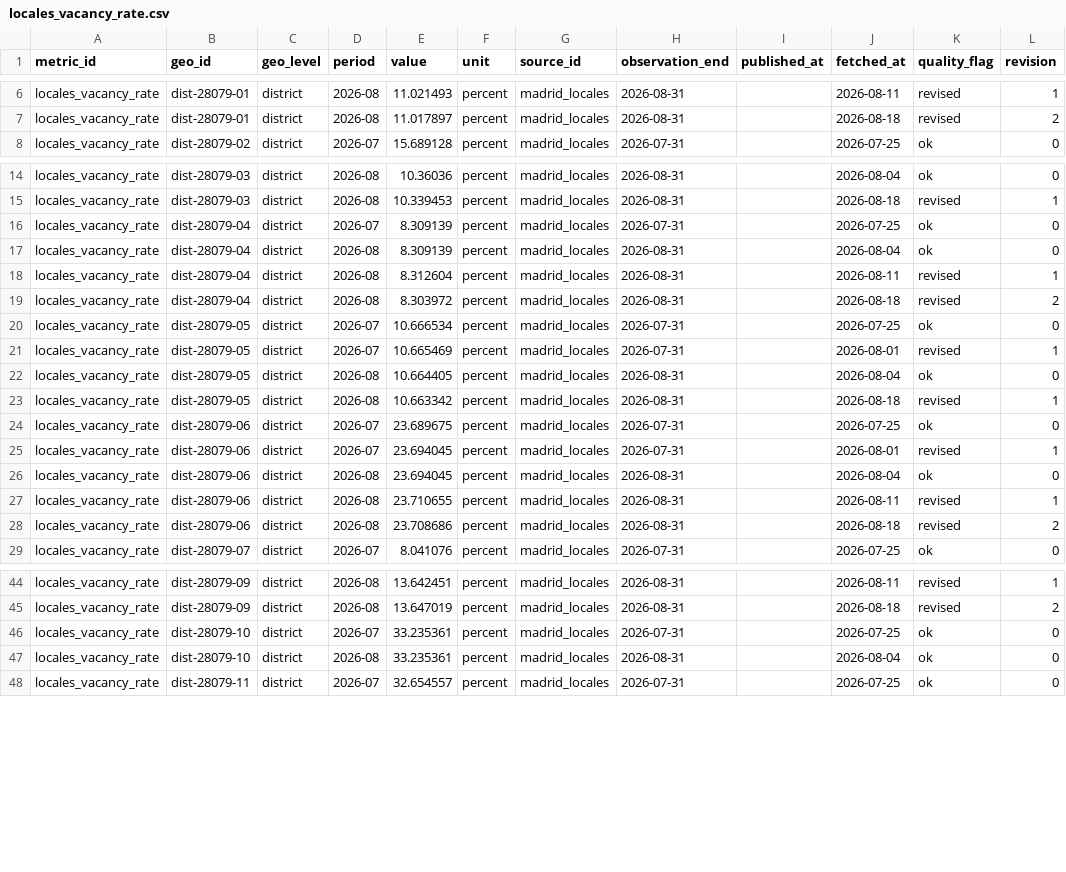
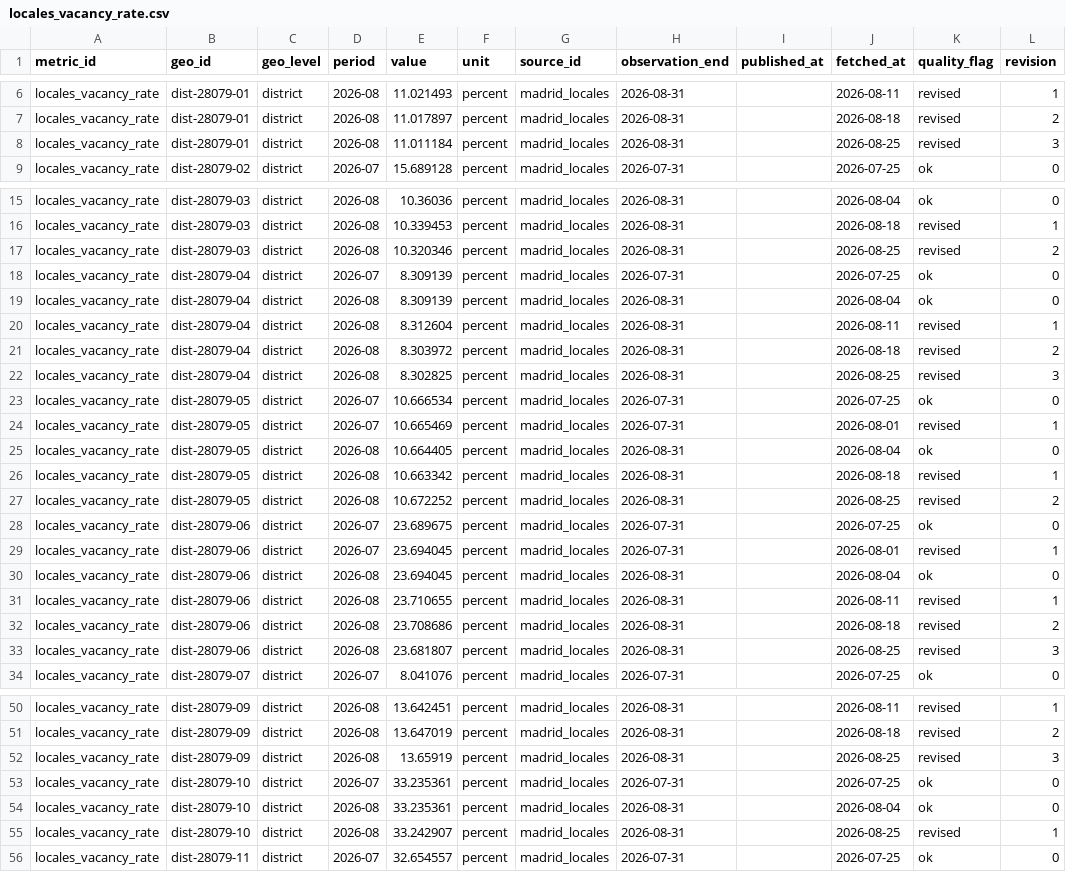
Before and after one commit to adityabandi/citysignal, a CSV file: data/history/madrid_locales/locales_vacancy_rate.csv, drawn as a sheet; only a part is shown, gaps mark what is left out; the diff covers the shown part only; the diff names each change by its address in the sheet, - before the commit and + after, or states it on an @@ line.

```diff
--- a/data/history/madrid_locales/locales_vacancy_rate.csv
+++ b/data/history/madrid_locales/locales_vacancy_rate.csv
+row 8: locales_vacancy_rate | dist-28079-01 | district | 2026-08 | 11.011184 | percent | madrid_locales | 2026-08-31 |  | 2026-08-25 | revised | 3
+row 17: locales_vacancy_rate | dist-28079-03 | district | 2026-08 | 10.320346 | percent | madrid_locales | 2026-08-31 |  | 2026-08-25 | revised | 2
+row 22: locales_vacancy_rate | dist-28079-04 | district | 2026-08 | 8.302825 | percent | madrid_locales | 2026-08-31 |  | 2026-08-25 | revised | 3
+row 27: locales_vacancy_rate | dist-28079-05 | district | 2026-08 | 10.672252 | percent | madrid_locales | 2026-08-31 |  | 2026-08-25 | revised | 2
+row 33: locales_vacancy_rate | dist-28079-06 | district | 2026-08 | 23.681807 | percent | madrid_locales | 2026-08-31 |  | 2026-08-25 | revised | 3
+row 52: locales_vacancy_rate | dist-28079-09 | district | 2026-08 | 13.65919 | percent | madrid_locales | 2026-08-31 |  | 2026-08-25 | revised | 3
+row 55: locales_vacancy_rate | dist-28079-10 | district | 2026-08 | 33.242907 | percent | madrid_locales | 2026-08-31 |  | 2026-08-25 | revised | 1
```
Also changed, not shown: 8 added rows elsewhere in this file, data/history/ine/hotel_adr.csv, data/history/ine/hotel_occupancy_rate.csv, 27 other files.
